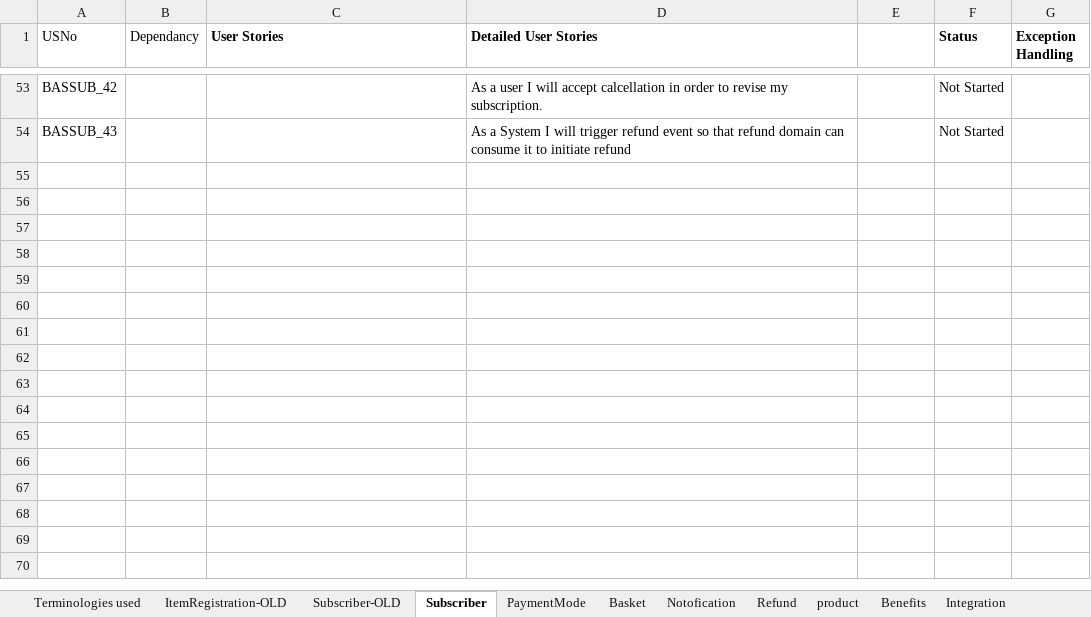
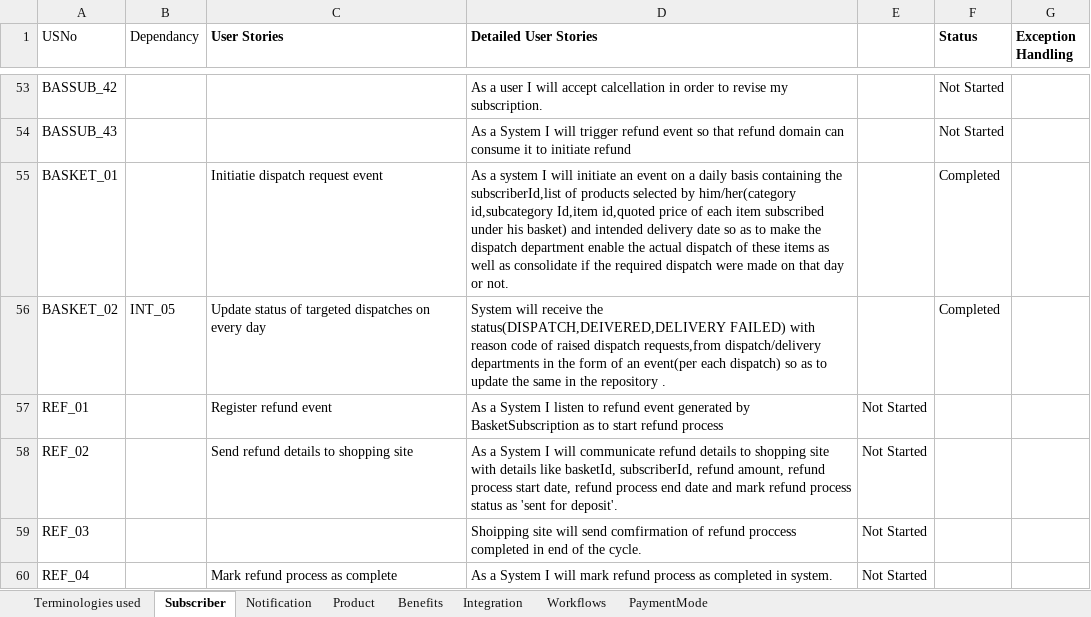
Before and after one commit to soukhyak26/MegaProject, an Excel workbook: documentation/requirements/SubscriptionRequirements_v0.003.xlsx, sheet Subscriber, drawn as a sheet; only a part is shown, gaps mark what is left out; values as stored, in another font and other column widths than the file's, no borders; the diff names each change by its address in the sheet, - before the commit and + after, or states it on an @@ line.

Commit message:
Merged Basket and Refund in Subscriber. Deleted obsolete sheets.

```diff
--- a/documentation/requirements/SubscriptionRequirements_v0.003.xlsx (sheet Subscriber)
+++ b/documentation/requirements/SubscriptionRequirements_v0.003.xlsx (sheet Subscriber)
-sheet tab: Notofication
+sheet tab: Notification
-sheet tab: product
+sheet tab: Product
-sheet tab: ItemRegistration-OLD
-sheet tab: Subscriber-OLD
-sheet tab: Basket
-sheet tab: Refund
@@ sheet tab order changed: Terminologies used | Subscriber | Notification | Product | Benefits | Integration | Workflows | PaymentMode @@
+row 55: BASKET_01 |  | Initiatie dispatch request event | As a system I will initiate an event on a daily basis containing the subscriberId,list of products selected by him/her(category id,subcategory Id,item id,quoted price of each item subscribed under his basket) and intended delivery date so as to make the dispatch department enable the actual dispatch of these items as well as consolidate if the required dispatch were made on that day or not. |  | Completed
+row 56: BASKET_02 | INT_05 | Update status of targeted dispatches on every day | System will receive the status(DISPATCH,DEIVERED,DELIVERY FAILED) with reason code of raised dispatch requests,from dispatch/delivery departments in the form of an event(per each dispatch) so as to update the same in the repository . |  | Completed
+row 57: REF_01 |  | Register refund event | As a System I listen to refund event generated by BasketSubscription as to start refund process | Not Started
+row 58: REF_02 |  | Send refund details to shopping site | As a System I will communicate refund details to shopping site with details like basketId, subscriberId, refund amount, refund process start date, refund process end date and mark refund process status as 'sent for deposit'. | Not Started
+row 59: REF_03 |  |  | Shoipping site will send comfirmation of refund proccess completed in end of the cycle. | Not Started
+row 60: REF_04 |  | Mark refund process as complete | As a System I will mark refund process as completed in system. | Not Started
```
Also changed, not shown: other sheet tabs.
